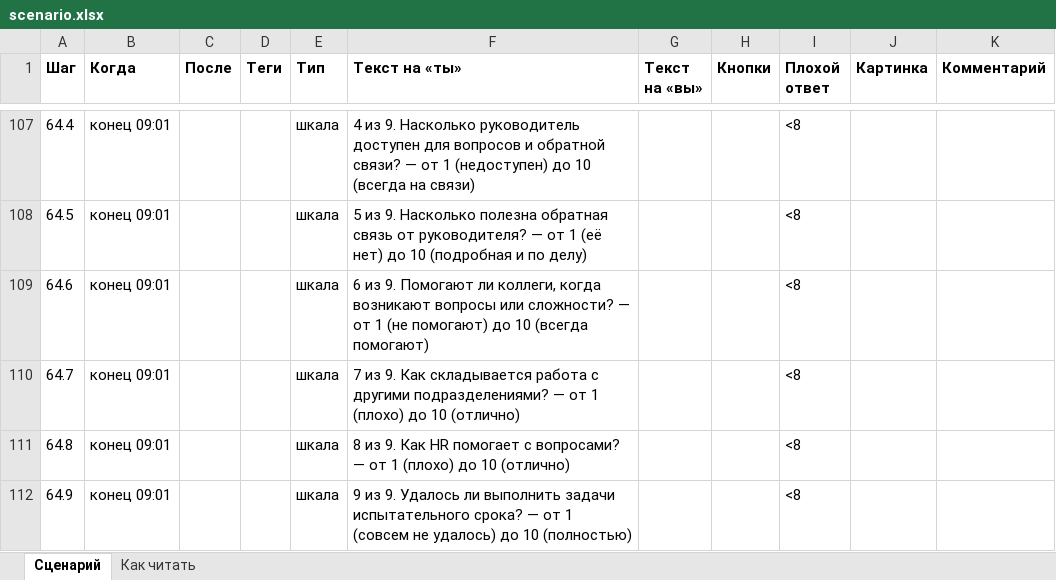
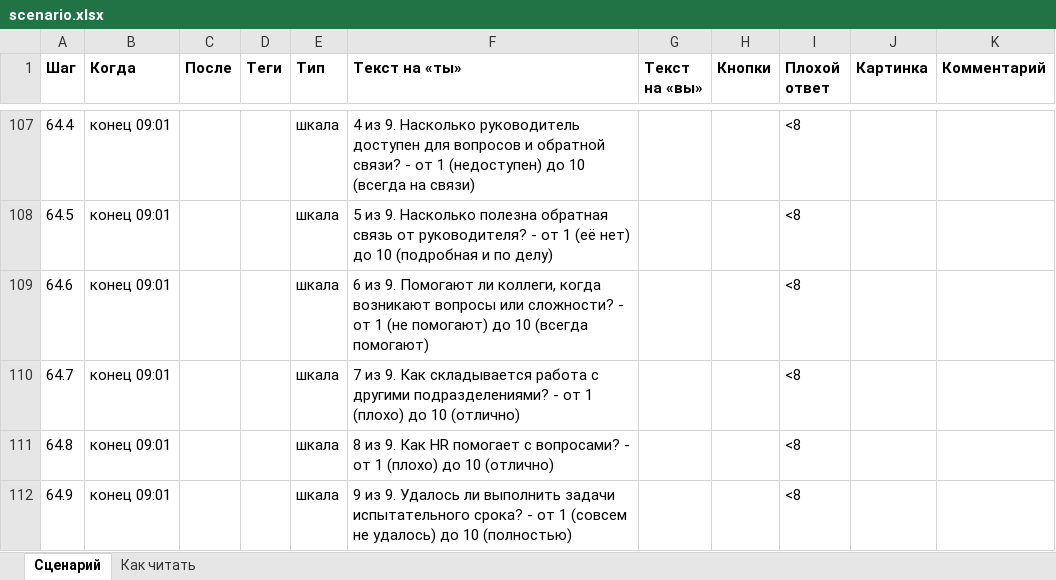
Before and after one commit to Marmos1337/korsik-bot, an Excel workbook: scenario/scenario.xlsx, sheet Сценарий, drawn as a sheet; only a part is shown, gaps mark what is left out; values as stored, in another font and other column widths than the file's, no borders; the diff covers the shown part only; the diff names each change by its address in the sheet, - before the commit and + after, or states it on an @@ line.

```diff
--- a/scenario/scenario.xlsx (sheet Сценарий)
+++ b/scenario/scenario.xlsx (sheet Сценарий)
-F107 (Текст на «ты»): …обратной связи? — от 1…
+F107 (Текст на «ты»): …обратной связи? - от 1…
-F108 (Текст на «ты»): …от руководителя? — от 1…
+F108 (Текст на «ты»): …от руководителя? - от 1…
-F109 (Текст на «ты»): …или сложности? — от 1…
+F109 (Текст на «ты»): …или сложности? - от 1…
-F110 (Текст на «ты»): …другими подразделениями? — от 1…
+F110 (Текст на «ты»): …другими подразделениями? - от 1…
-F111 (Текст на «ты»): …с вопросами? — от 1…
+F111 (Текст на «ты»): …с вопросами? - от 1…
-F112 (Текст на «ты»): …испытательного срока? — от 1…
+F112 (Текст на «ты»): …испытательного срока? - от 1…
```
Also changed, not shown: 118 edited cells elsewhere in this sheet, 20 other files.
